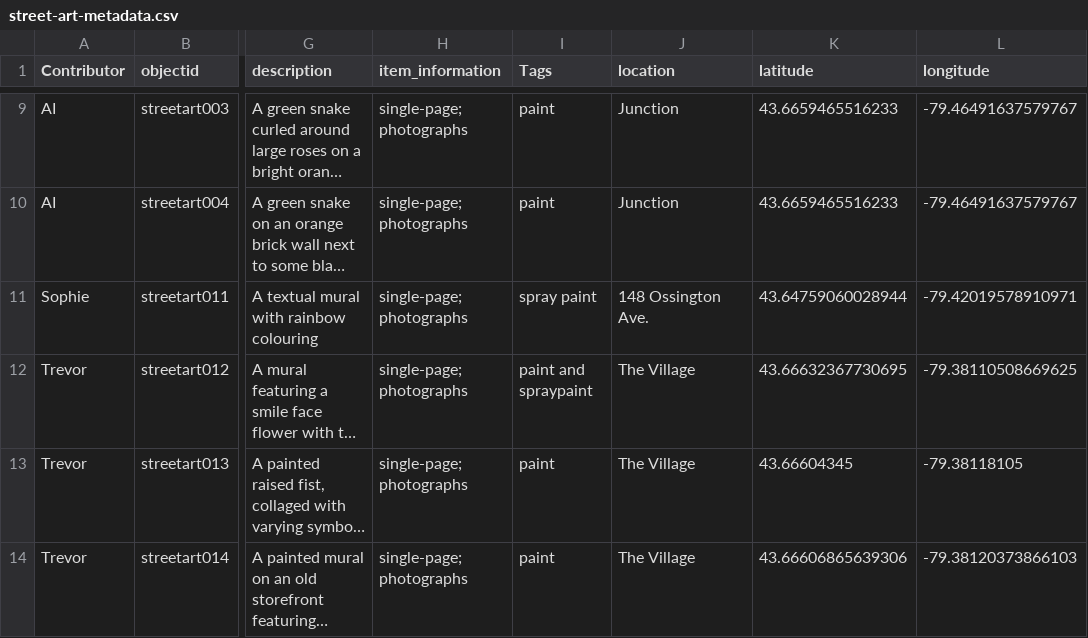
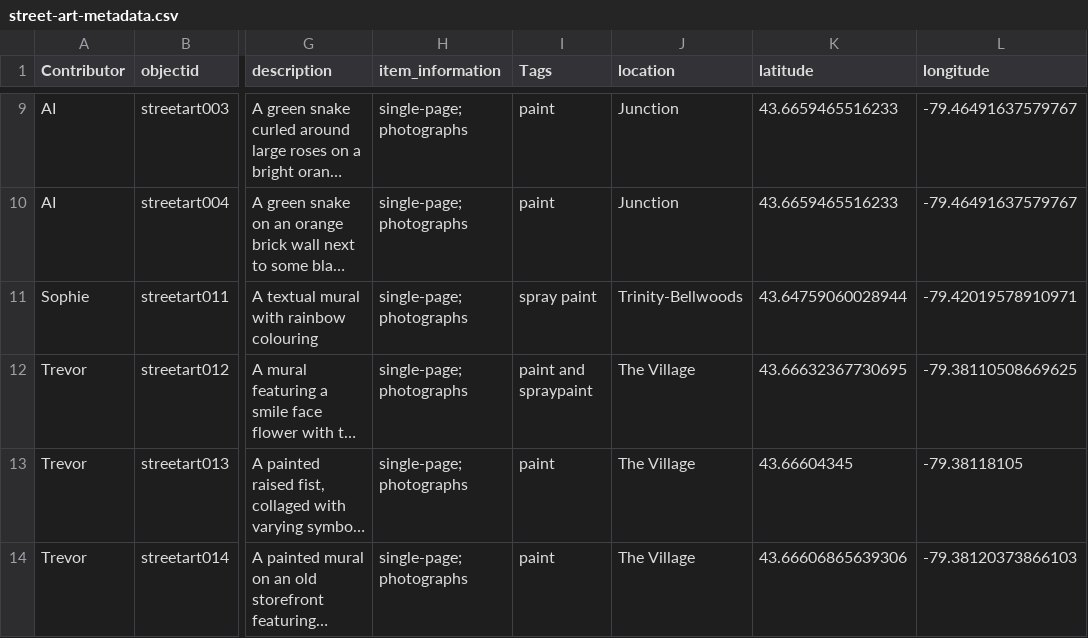
Before and after one commit to collectionbuilder-lis/toronto-street-art, a CSV file: _data/street-art-metadata.csv, drawn as a sheet; only a part is shown, gaps mark what is left out; long unchanged cells end in …; the diff names each change by its address in the sheet, - before the commit and + after, or states it on an @@ line.

Commit message:
metadata update

```diff
--- a/_data/street-art-metadata.csv
+++ b/_data/street-art-metadata.csv
-J11 (location): 148 Ossington Ave.
+J11 (location): Trinity-Bellwoods
```
